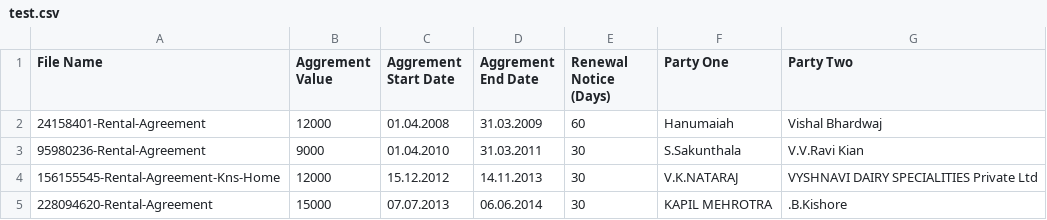
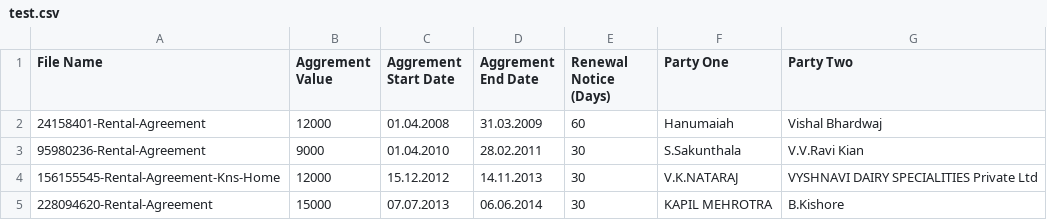
Before and after one commit to AbhiramJayasankar/agreement-metadata-extraction, a CSV file: data/test.csv, drawn as a sheet.

Commit message:
Correct two test labels that contradict their documents
228094620 Party Two: .B.Kishore -> B.Kishore (the document reads Mr.B.Kishore).
95980236 end date: 31.03.2011 -> 28.02.2011 (11 months from 1st April 2010).
Test recall is now 100% on every field.

```diff
--- a/data/test.csv
+++ b/data/test.csv
@@ -2,4 +2,4 @@ File Name,Aggrement Value,Aggrement Start Date,Aggrement End Date,Renewal Notice
 24158401-Rental-Agreement,12000,01.04.2008,31.03.2009,60,Hanumaiah , Vishal Bhardwaj
-95980236-Rental-Agreement,9000,01.04.2010,31.03.2011,30, S.Sakunthala,V.V.Ravi Kian
+95980236-Rental-Agreement,9000,01.04.2010,28.02.2011,30, S.Sakunthala,V.V.Ravi Kian
 156155545-Rental-Agreement-Kns-Home,12000,15.12.2012,14.11.2013,30,V.K.NATARAJ , VYSHNAVI DAIRY SPECIALITIES Private Ltd
-228094620-Rental-Agreement,15000,07.07.2013,06.06.2014,30, KAPIL MEHROTRA ,.B.Kishore
+228094620-Rental-Agreement,15000,07.07.2013,06.06.2014,30, KAPIL MEHROTRA ,B.Kishore
```
Also changed, not shown: 5 other files.
